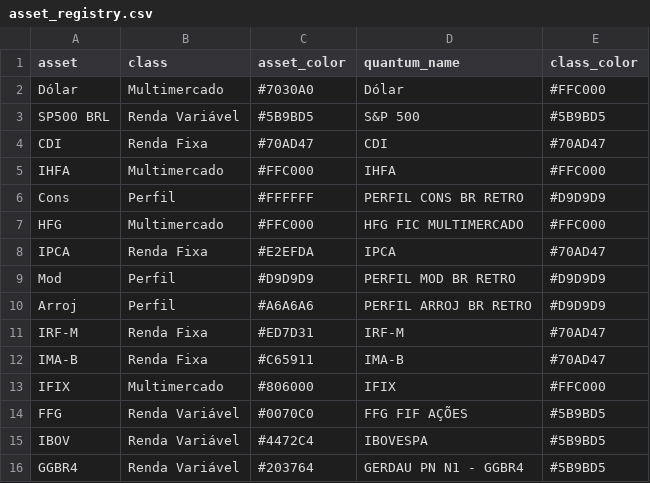
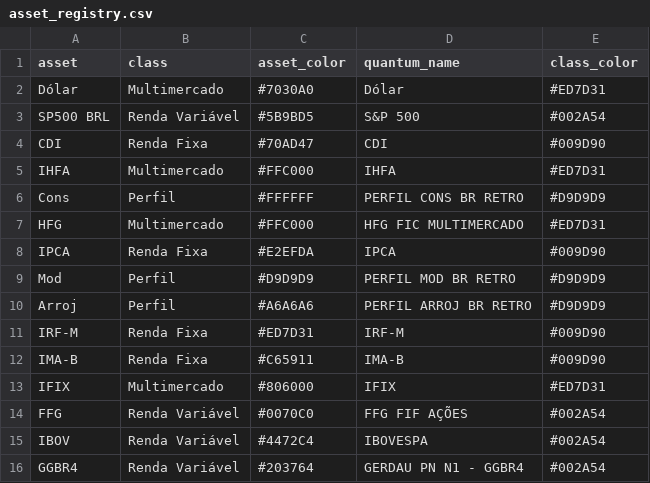
Before and after one commit to Alocacao-Gerval/Tabela-Periodica, a CSV file: data/br/asset_registry.csv, drawn as a sheet; the diff names each change by its address in the sheet, - before the commit and + after, or states it on an @@ line.

Commit message:
Update asset_registry.csv

```diff
--- a/data/br/asset_registry.csv
+++ b/data/br/asset_registry.csv
-E2 (class_color): #FFC000
+E2 (class_color): #ED7D31
-E3 (class_color): #5B9BD5
+E3 (class_color): #002A54
-E4 (class_color): #70AD47
+E4 (class_color): #009D90
-E5 (class_color): #FFC000
+E5 (class_color): #ED7D31
-E7 (class_color): #FFC000
+E7 (class_color): #ED7D31
-E8 (class_color): #70AD47
+E8 (class_color): #009D90
-E11:E12 (class_color): #70AD47
+E11:E12 (class_color): #009D90
-E13 (class_color): #FFC000
+E13 (class_color): #ED7D31
-E14:E16 (class_color): #5B9BD5
+E14:E16 (class_color): #002A54
```
